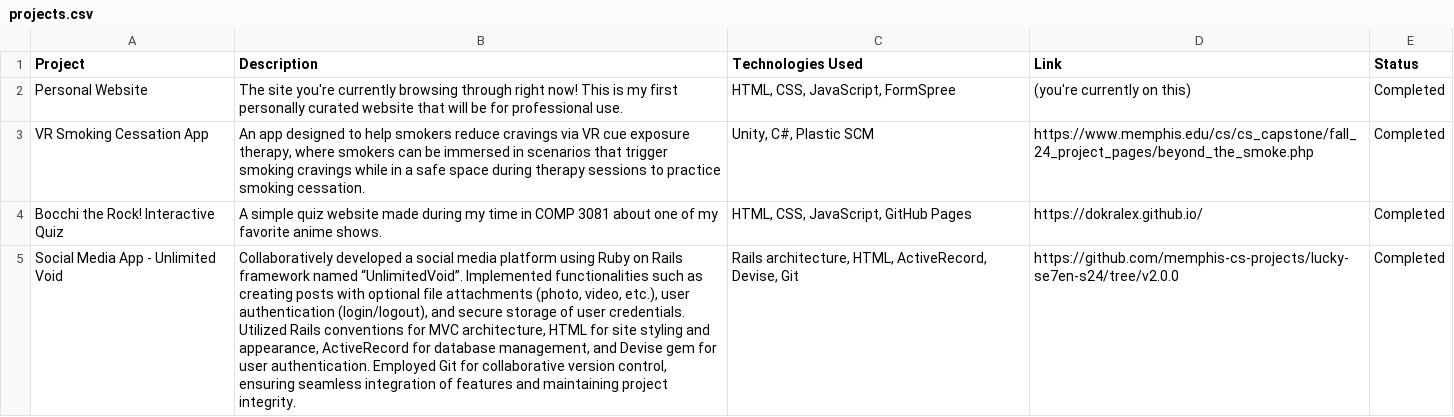
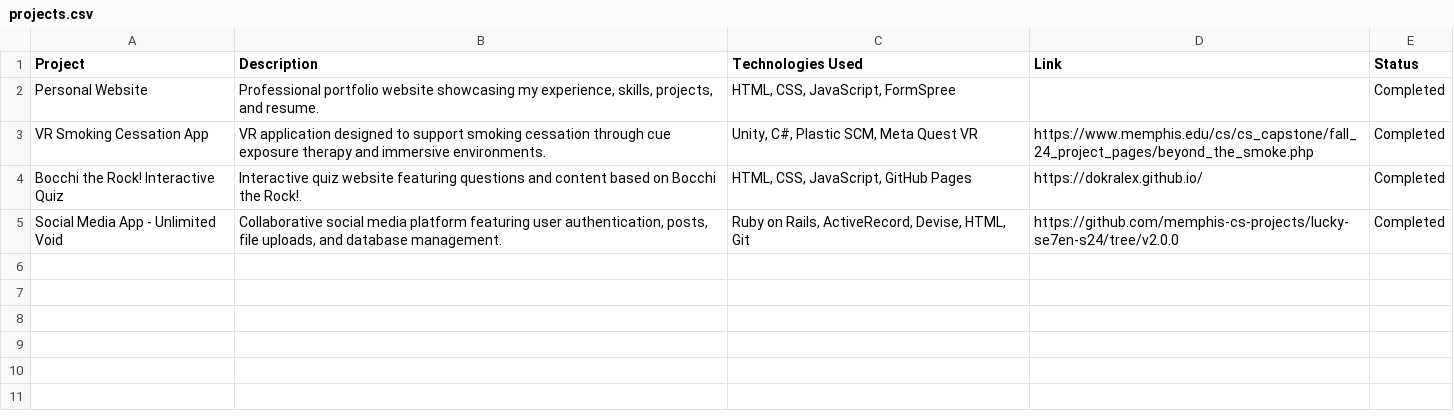
Before and after one commit to DoKrAlex/website, a CSV file: assets/files/projects.csv, drawn as a sheet; the diff names each change by its address in the sheet, - before the commit and + after, or states it on an @@ line.

Commit message:
Updated portfolio page.

```diff
--- a/assets/files/projects.csv
+++ b/assets/files/projects.csv
-B2 (Description): The site you're currently browsing through right now! This is my first personally curated website that will be for professional use.
+B2 (Description): Professional portfolio website showcasing my experience, skills, projects, and resume.
-D2 (Link): (you're currently on this)
+D2 (Link): (empty)
-B3 (Description): An app designed to help smokers reduce cravings via VR cue exposure therapy, where smokers can be immersed in scenarios that trigger smoking cravings while in a safe space during therapy sessions to practice smoking cessation.
+B3 (Description): VR application designed to support smoking cessation through cue exposure therapy and immersive environments.
-C3 (Technologies Used): Unity, C#, Plastic SCM
+C3 (Technologies Used): Unity, C#, Plastic SCM, Meta Quest VR
-B4 (Description): A simple quiz website made during my time in COMP 3081 about one of my favorite anime shows.
+B4 (Description): Interactive quiz website featuring questions and content based on Bocchi the Rock!.
-B5 (Description): Collaboratively developed a social media platform using Ruby on Rails framework named “UnlimitedVoid”. Implemented functionalities such as creating posts with optional file attachments (photo, video, etc.), user authentication (login/logout), and secure storage of user credentials. Utilized Rails conventions for MVC architecture, HTML for site styling and appearance, ActiveRecord for database management, and Devise gem for user authentication. Employed Git for collaborative version control, ensuring seamless integration of features and maintaining project integrity.
+B5 (Description): Collaborative social media platform featuring user authentication, posts, file uploads, and database management.
-C5 (Technologies Used): Rails architecture, HTML, ActiveRecord, Devise, Git
+C5 (Technologies Used): Ruby on Rails, ActiveRecord, Devise, HTML, Git
```
Also changed, not shown: 1 other file.
